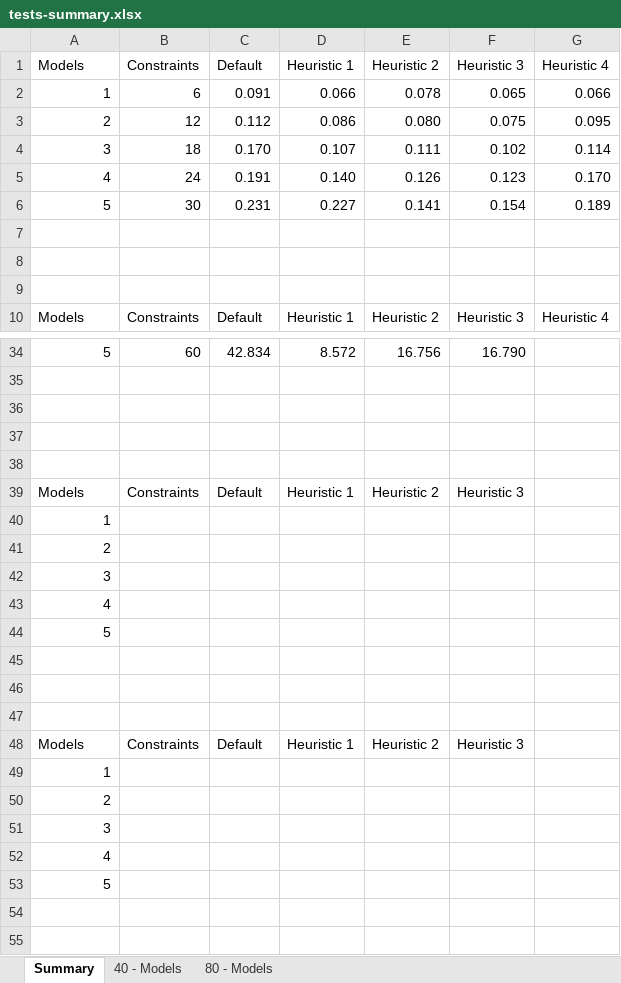
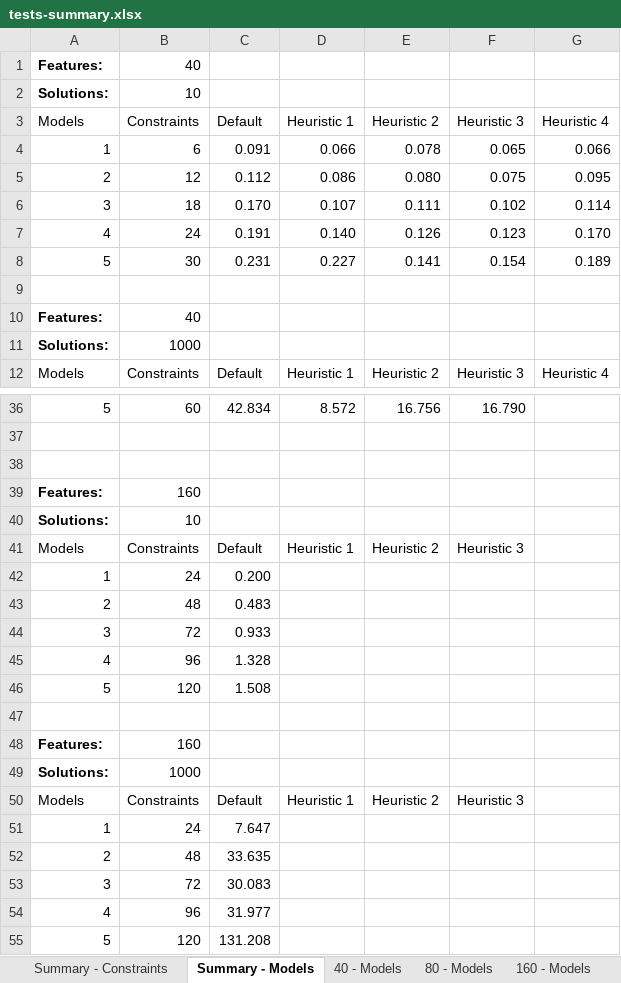
Before and after one commit to CoCoResearch/CSPEncoding, an Excel workbook: docs/testsFSG/tests-summary.xlsx, sheet Summary - Models, drawn as a sheet; only a part is shown, gaps mark what is left out; values as stored, in another font and other column widths than the file's, no borders; charts and pictures and table styles not drawn; removed rows and columns are numbered as before the commit, all else as after; the diff covers the shown part only; the diff names each change by its address in the sheet, - before the commit and + after, or states it on an @@ line.

Commit message:
Updating tests summary for Default Strategy + 160.

```diff
--- a/docs/testsFSG/tests-summary.xlsx (sheet Summary - Models)
+++ b/docs/testsFSG/tests-summary.xlsx (sheet Summary - Models)
-sheet tab: Summary
+sheet tab: Summary - Models
+sheet tab: Summary - Constraints
+sheet tab: 160 - Models
+row 1: Features: | 40
+row 2: Solutions: | 10
-row 10: (empty)
+row 10: Features: | 40
-row 11: (empty)
+row 11: Solutions: | 1000
+row 39: Features: | 160
+row 40: Solutions: | 10
@@ row 48 moved to row 41: Models @@
+row 42: 1 | 24 | 0.200
+row 43: 2 | 48 | 0.483
+row 44: 3 | 72 | 0.933
+row 45: 4 | 96 | 1.328
+row 46: 5 | 120 | 1.508
-row 48: (empty)
+row 48: Features: | 160
+row 49: Solutions: | 1000
-B51 (Constraints): (empty)
+B51 (Constraints): 24
-C51 (Default): (empty)
+C51 (Default): 7.647
-B52 (Constraints): (empty)
+B52 (Constraints): 48
-C52 (Default): (empty)
+C52 (Default): 33.635
-B53 (Constraints): (empty)
+B53 (Constraints): 72
-C53 (Default): (empty)
+C53 (Default): 30.083
-B54 (Constraints): (empty)
+B54 (Constraints): 96
-C54 (Default): (empty)
+C54 (Default): 31.977
-B55 (Constraints): (empty)
+B55 (Constraints): 120
-C55 (Default): (empty)
+C55 (Default): 131.208
-row 45: (empty)
-row 46: (empty)
-row 47: (empty)
-row 49: 1
-row 50: 2
-row 51: 3
-row 52: 4
-row 53: 5
```
Also changed, not shown: 8 edited cells elsewhere in this sheet, other sheet tabs, charts or pictures.
